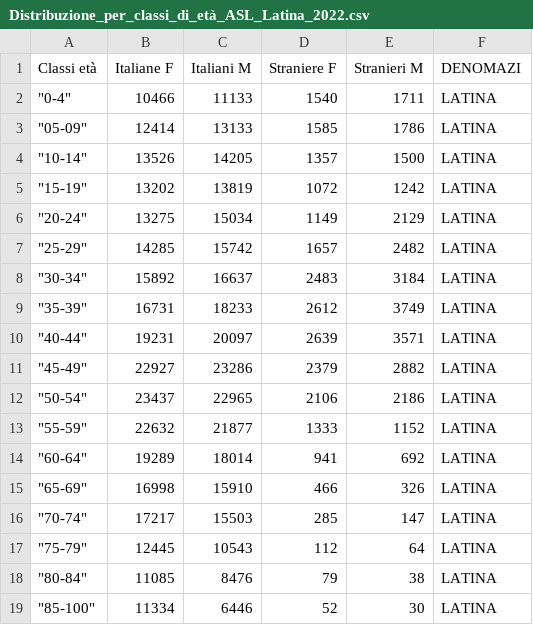
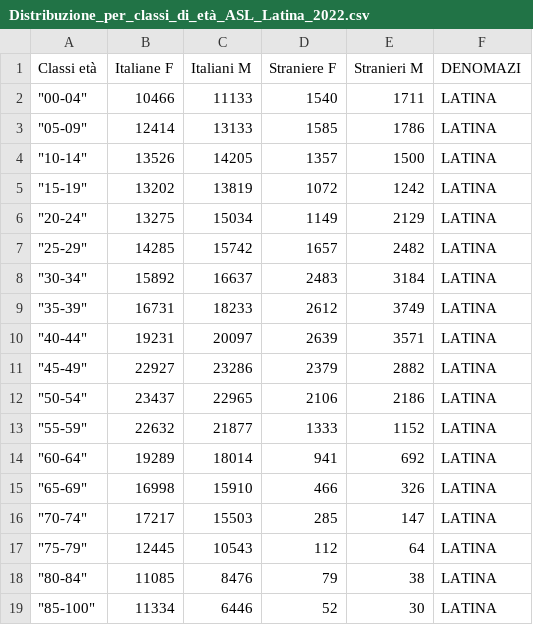
Before and after one commit to RoccoPaolillo/IPF_multidim, a CSV file: GIS/data/lazio_ASL_istat/Distribuzione_per_classi_di_età_ASL_Latina_2022.csv, drawn as a sheet.

Commit message:
latina

```diff
--- a/GIS/data/lazio_ASL_istat/Distribuzione_per_classi_di_età_ASL_Latina_2022.csv
+++ b/GIS/data/lazio_ASL_istat/Distribuzione_per_classi_di_età_ASL_Latina_2022.csv
@@ -1,3 +1,3 @@
 Classi età;Italiane F;Italiani M;Straniere F;Stranieri M;DENOMAZI
-"""0-4""";10466;11133;1540;1711;LATINA
+"""00-04""";10466;11133;1540;1711;LATINA
 """05-09""";12414;13133;1585;1786;LATINA
```
